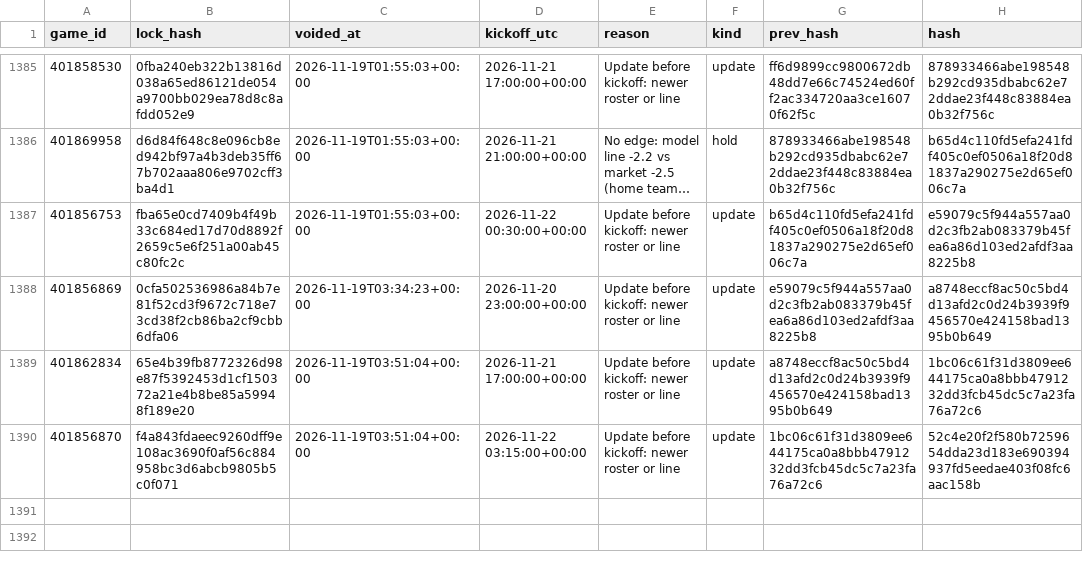
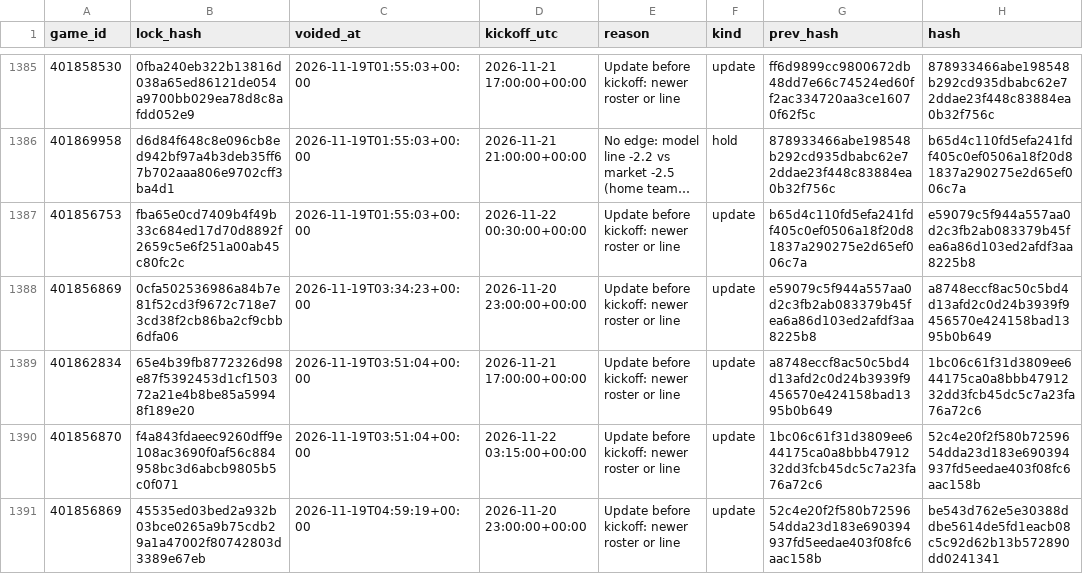
Before and after one commit to Seed808/theesness-data, a CSV file: model/ledger/ncaaf_locks_voids.csv, drawn as a sheet; only a part is shown, gaps mark what is left out; long unchanged cells end in …; the diff names each change by its address in the sheet, - before the commit and + after, or states it on an @@ line.

```diff
--- a/model/ledger/ncaaf_locks_voids.csv
+++ b/model/ledger/ncaaf_locks_voids.csv
+row 1391: 401856869 | 45535ed03bed2a932b03bce0265a9b75cdb29a1a47002f80742803d3389e67eb | 2026-11-19T04:59:19+00:00 | 2026-11-20 23:00:00+00:00 | Update before kickoff: newer roster or line | update | 52c4e20f2f580b7259654dda23d183e690394937fd5eedae403f08fc6aac158b | be543d762e5e30388ddbe5614de5fd1eacb08c5c92d62b13b572890dd0241341
```
Also changed, not shown: model/ledger/firstline_nba.csv, model/ledger/nba_locks.csv, 28 other files.
